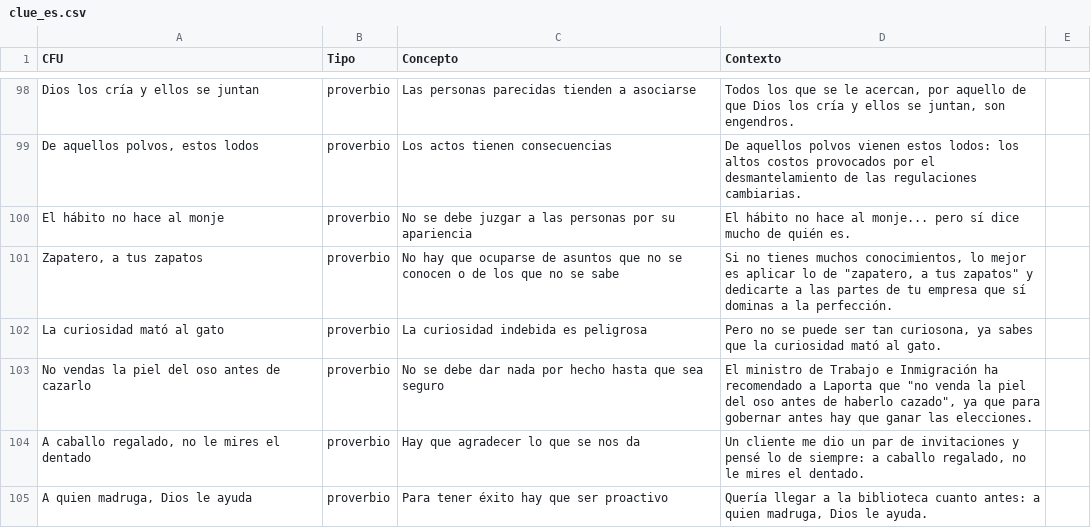
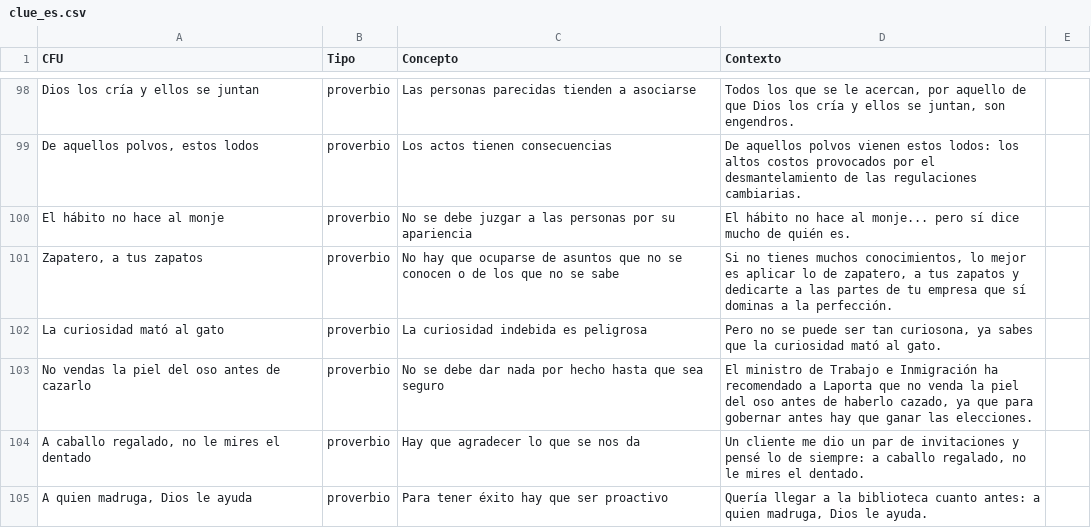
Before and after one commit to mtrives02/CLUE, a CSV file: clue_es.csv, drawn as a sheet; only a part is shown, gaps mark what is left out; the diff covers the shown part only.

Commit message:
Update clue_es.csv

```diff
--- a/clue_es.csv
+++ b/clue_es.csv
@@ -100,5 +100,5 @@ De aquellos polvos, estos lodos;proverbio;Los actos tienen consecuencias;De aque
 El hábito no hace al monje;proverbio;No se debe juzgar a las personas por su apariencia;El hábito no hace al monje... pero sí dice mucho de quién es.
-Zapatero, a tus zapatos;proverbio;No hay que ocuparse de asuntos que no se conocen o de los que no se sabe;"Si no tienes muchos conocimientos, lo mejor es aplicar lo de ""zapatero, a tus zapatos"" y dedicarte a las partes de tu empresa que sí dominas a la perfección."
+Zapatero, a tus zapatos;proverbio;No hay que ocuparse de asuntos que no se conocen o de los que no se sabe;Si no tienes muchos conocimientos, lo mejor es aplicar lo de zapatero, a tus zapatos y dedicarte a las partes de tu empresa que sí dominas a la perfección.
 La curiosidad mató al gato;proverbio;La curiosidad indebida es peligrosa;Pero no se puede ser tan curiosona, ya sabes que la curiosidad mató al gato.
-No vendas la piel del oso antes de cazarlo;proverbio;No se debe dar nada por hecho hasta que sea seguro;"El ministro de Trabajo e Inmigración ha recomendado a Laporta que ""no venda la piel del oso antes de haberlo cazado"", ya que para gobernar antes hay que ganar las elecciones."
+No vendas la piel del oso antes de cazarlo;proverbio;No se debe dar nada por hecho hasta que sea seguro;El ministro de Trabajo e Inmigración ha recomendado a Laporta que no venda la piel del oso antes de haberlo cazado, ya que para gobernar antes hay que ganar las elecciones.
 A caballo regalado, no le mires el dentado;proverbio;Hay que agradecer lo que se nos da;Un cliente me dio un par de invitaciones y pensé lo de siempre: a caballo regalado, no le mires el dentado.
```
Also changed, not shown: 8 edited cells elsewhere in this file.
